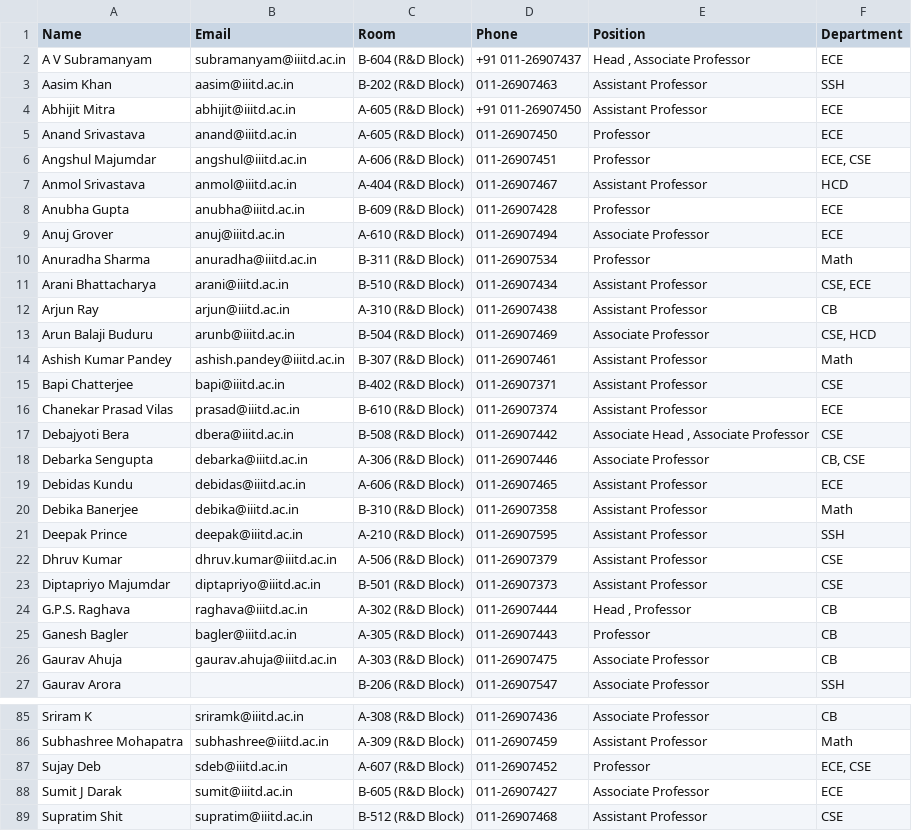
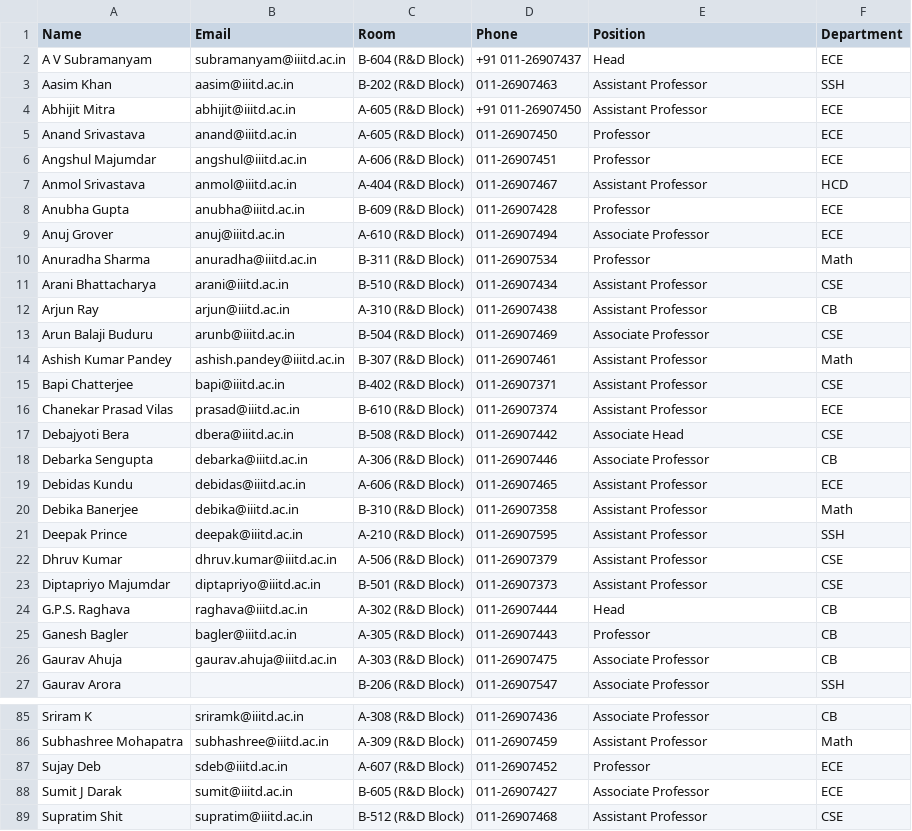
Before and after one commit to aasif057/OOPD_Assignment2, a CSV file: iiitd_faculty_data.csv, drawn as a sheet; only a part is shown, gaps mark what is left out; the diff covers the shown part only.

Commit message:
csv files modified

```diff
--- a/iiitd_faculty_data.csv
+++ b/iiitd_faculty_data.csv
@@ -1,3 +1,3 @@
 Name,Email,Room,Phone,Position,Department
-A V Subramanyam,subramanyam@iiitd.ac.in,B-604 (R&D Block),+91 011-26907437,"Head ,   Associate Professor ",ECE
+A V Subramanyam,subramanyam@iiitd.ac.in,B-604 (R&D Block),+91 011-26907437,"Head ",ECE
 Aasim Khan,aasim@iiitd.ac.in,B-202 (R&D Block),011-26907463,Assistant Professor ,SSH
@@ -5,3 +5,3 @@ Abhijit Mitra,abhijit@iiitd.ac.in,A-605 (R&D Block),+91 011-26907450,Assistant P
 Anand Srivastava,anand@iiitd.ac.in,A-605 (R&D Block),011-26907450,Professor ,ECE
-Angshul Majumdar,angshul@iiitd.ac.in,A-606 (R&D Block),011-26907451,Professor ,"ECE, CSE"
+Angshul Majumdar,angshul@iiitd.ac.in,A-606 (R&D Block),011-26907451,Professor ,ECE
 Anmol Srivastava,anmol@iiitd.ac.in,A-404 (R&D Block),011-26907467,Assistant Professor ,HCD
@@ -10,5 +10,5 @@ Anuj Grover,anuj@iiitd.ac.in,A-610 (R&D Block),011-26907494,Associate Professor
 Anuradha Sharma,anuradha@iiitd.ac.in,B-311 (R&D Block),011-26907534,Professor ,Math
-Arani Bhattacharya,arani@iiitd.ac.in,B-510 (R&D Block),011-26907434,Assistant Professor ,"CSE, ECE"
+Arani Bhattacharya,arani@iiitd.ac.in,B-510 (R&D Block),011-26907434,Assistant Professor ,CSE
 Arjun Ray,arjun@iiitd.ac.in,A-310 (R&D Block),011-26907438,Assistant Professor ,CB
-Arun Balaji Buduru,arunb@iiitd.ac.in,B-504 (R&D Block),011-26907469,Associate Professor ,"CSE, HCD"
+Arun Balaji Buduru,arunb@iiitd.ac.in,B-504 (R&D Block),011-26907469,Associate Professor ,CSE
 Ashish Kumar Pandey,ashish.pandey@iiitd.ac.in,B-307 (R&D Block),011-26907461,Assistant Professor ,Math
@@ -16,4 +16,4 @@ Bapi Chatterjee,bapi@iiitd.ac.in,B-402 (R&D Block),011-26907371,Assistant Profes
 Chanekar Prasad Vilas,prasad@iiitd.ac.in,B-610 (R&D Block),011-26907374,Assistant Professor ,ECE
-Debajyoti Bera,dbera@iiitd.ac.in,B-508 (R&D Block),011-26907442,"Associate Head ,  Associate Professor ",CSE
-Debarka Sengupta,debarka@iiitd.ac.in,A-306 (R&D Block),011-26907446,Associate Professor ,"CB, CSE"
+Debajyoti Bera,dbera@iiitd.ac.in,B-508 (R&D Block),011-26907442,"Associate Head ",CSE
+Debarka Sengupta,debarka@iiitd.ac.in,A-306 (R&D Block),011-26907446,Associate Professor ,CB
 Debidas Kundu,debidas@iiitd.ac.in,A-606 (R&D Block),011-26907465,Assistant Professor ,ECE
@@ -23,3 +23,3 @@ Dhruv Kumar,dhruv.kumar@iiitd.ac.in,A-506 (R&D Block),011-26907379,Assistant Pro
 Diptapriyo Majumdar,diptapriyo@iiitd.ac.in,B-501 (R&D Block),011-26907373,Assistant Professor ,CSE
-G.P.S. Raghava,raghava@iiitd.ac.in,A-302 (R&D Block),011-26907444,"Head ,   Professor ",CB
+G.P.S. Raghava,raghava@iiitd.ac.in,A-302 (R&D Block),011-26907444,"Head ",CB
 Ganesh Bagler,bagler@iiitd.ac.in,A-305 (R&D Block),011-26907443,Professor ,CB
@@ -86,3 +86,3 @@ Sriram K,sriramk@iiitd.ac.in,A-308 (R&D Block),011-26907436,Associate Professor
 Subhashree Mohapatra,subhashree@iiitd.ac.in,A-309 (R&D Block),011-26907459,Assistant Professor ,Math
-Sujay Deb,sdeb@iiitd.ac.in,A-607 (R&D Block),011-26907452,Professor ,"ECE, CSE"
+Sujay Deb,sdeb@iiitd.ac.in,A-607 (R&D Block),011-26907452,Professor ,"ECE"
 Sumit J Darak,sumit@iiitd.ac.in,B-605 (R&D Block),011-26907427,Associate Professor ,ECE
```
Also changed, not shown: 10 edited cells elsewhere in this file.
